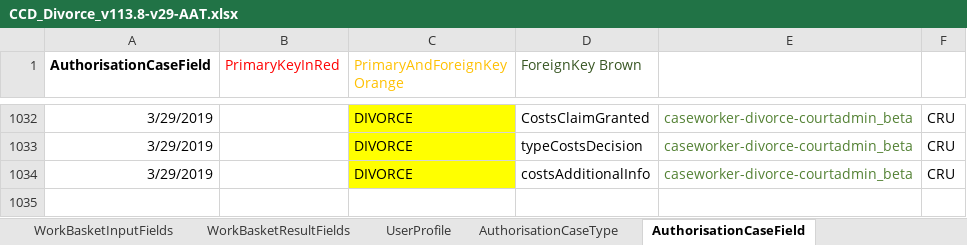
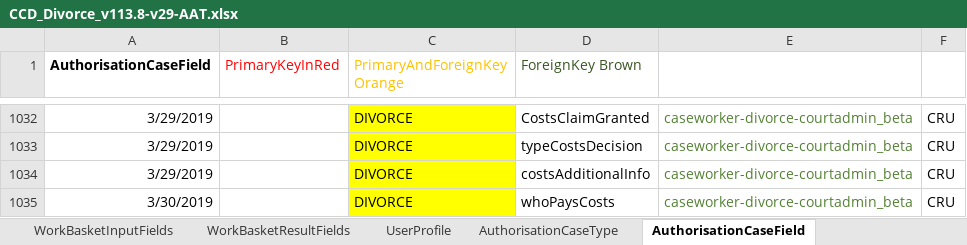
Before and after one commit to FeatureToggleStudy/div-case-orchestration-service, an Excel workbook: CCD_Divorce_v113.8-v29-AAT.xlsx, sheet AuthorisationCaseField, drawn as a sheet; only a part is shown, gaps mark what is left out; values as stored, in another font and other column widths than the file's, no borders; conditional formats not drawn; the diff names each change by its address in the sheet, - before the commit and + after, or states it on an @@ line.

```diff
--- a/CCD_Divorce_v113.8-v29-AAT.xlsx (sheet AuthorisationCaseField)
+++ b/CCD_Divorce_v113.8-v29-AAT.xlsx (sheet AuthorisationCaseField)
+row 1035: 3/30/2019 |  | DIVORCE | whoPaysCosts | caseworker-divorce-courtadmin_beta | CRU
```
Also changed, not shown: sheet FixedLists, sheet CaseEventToFields, sheet CaseField.
